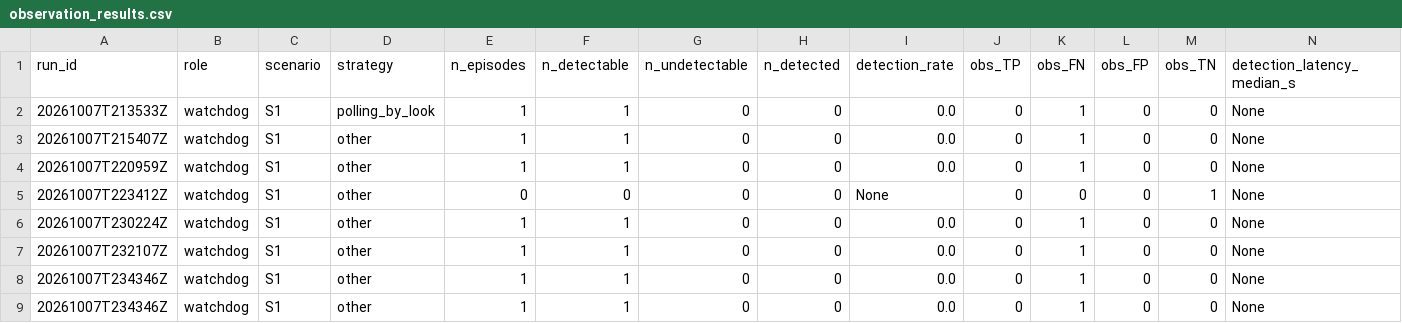
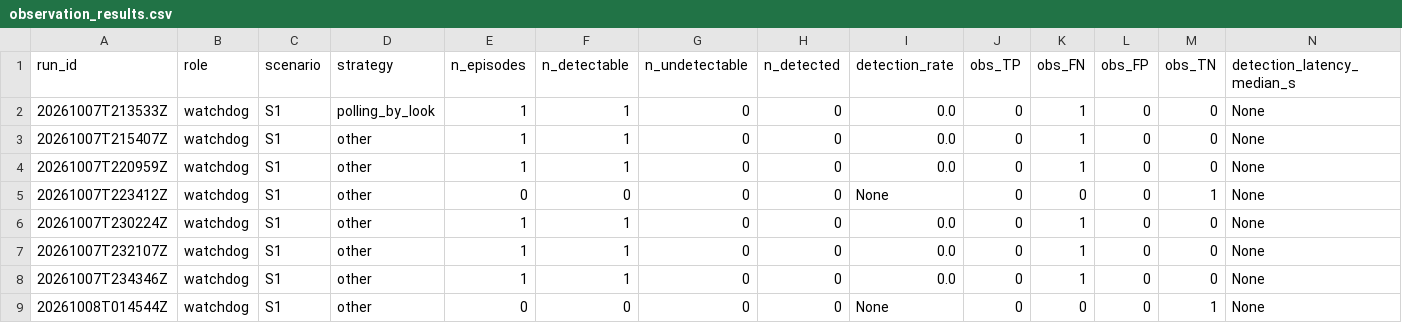
Before and after one commit to mohammadnsr1/WatchDog_V1, a CSV file: paper_results/batches/S1/raw/observation_results.csv, drawn as a sheet; only a part is shown; removed rows and columns are numbered as before the commit, all else as after; rows hold the shown columns only; the diff names each change by its address in the sheet, - before the commit and + after, or states it on an @@ line.

```diff
--- a/paper_results/batches/S1/raw/observation_results.csv
+++ b/paper_results/batches/S1/raw/observation_results.csv
-row 8: 20261007T234346Z | watchdog | S1 | other | 1 | 1 | 0 | 0 | 0.0 | 0 | 1 | 0 | 0 | None
+row 9: 20261008T014544Z | watchdog | S1 | other | 0 | 0 | 0 | 0 | None | 0 | 0 | 0 | 1 | None
```
Also changed, not shown: paper_results/batches/S1/raw/results.csv, 2 other files.
